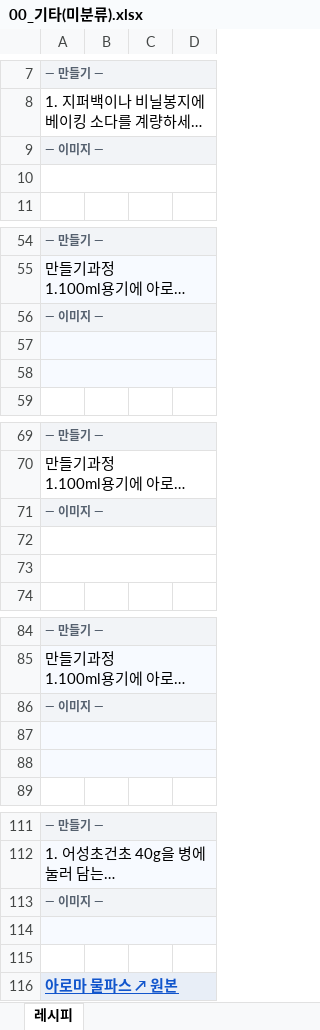
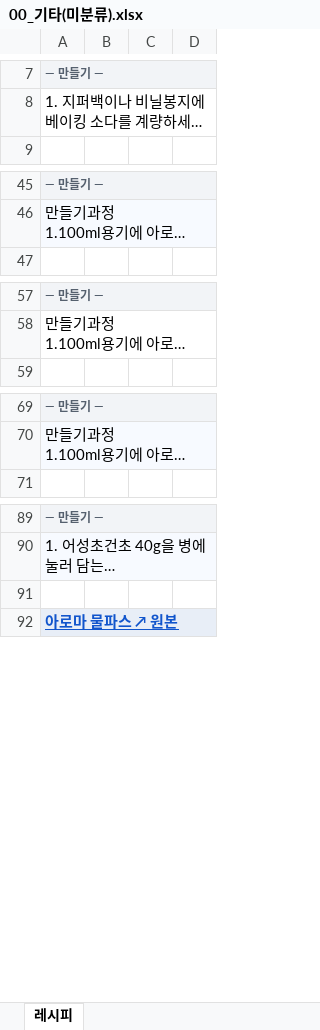
Before and after one commit to theci/brand, an Excel workbook: 카드_아키타입/00_기타(미분류).xlsx, sheet 레시피, drawn as a sheet; only a part is shown, gaps mark what is left out; long unchanged cells end in …; values as stored, in another font and other column widths than the file's, no borders; charts and pictures not drawn; the diff covers the shown part only; the diff names each change by its address in the sheet, - before the commit and + after, or states it on an @@ line.

```diff
--- a/카드_아키타입/00_기타(미분류).xlsx (sheet 레시피)
+++ b/카드_아키타입/00_기타(미분류).xlsx (sheet 레시피)
-row 9: — 이미지 —
-row 10: (empty)
-row 56: — 이미지 —
-row 57: (empty)
-row 58: (empty)
-row 71: — 이미지 —
-row 72: (empty)
-row 73: (empty)
-row 86: — 이미지 —
-row 87: (empty)
-row 88: (empty)
-row 113: — 이미지 —
-row 114: (empty)
```
Also changed, not shown: 18 removed rows elsewhere in this sheet, charts or pictures, 카드_아키타입/02_젤.xlsx, 14 other files.
